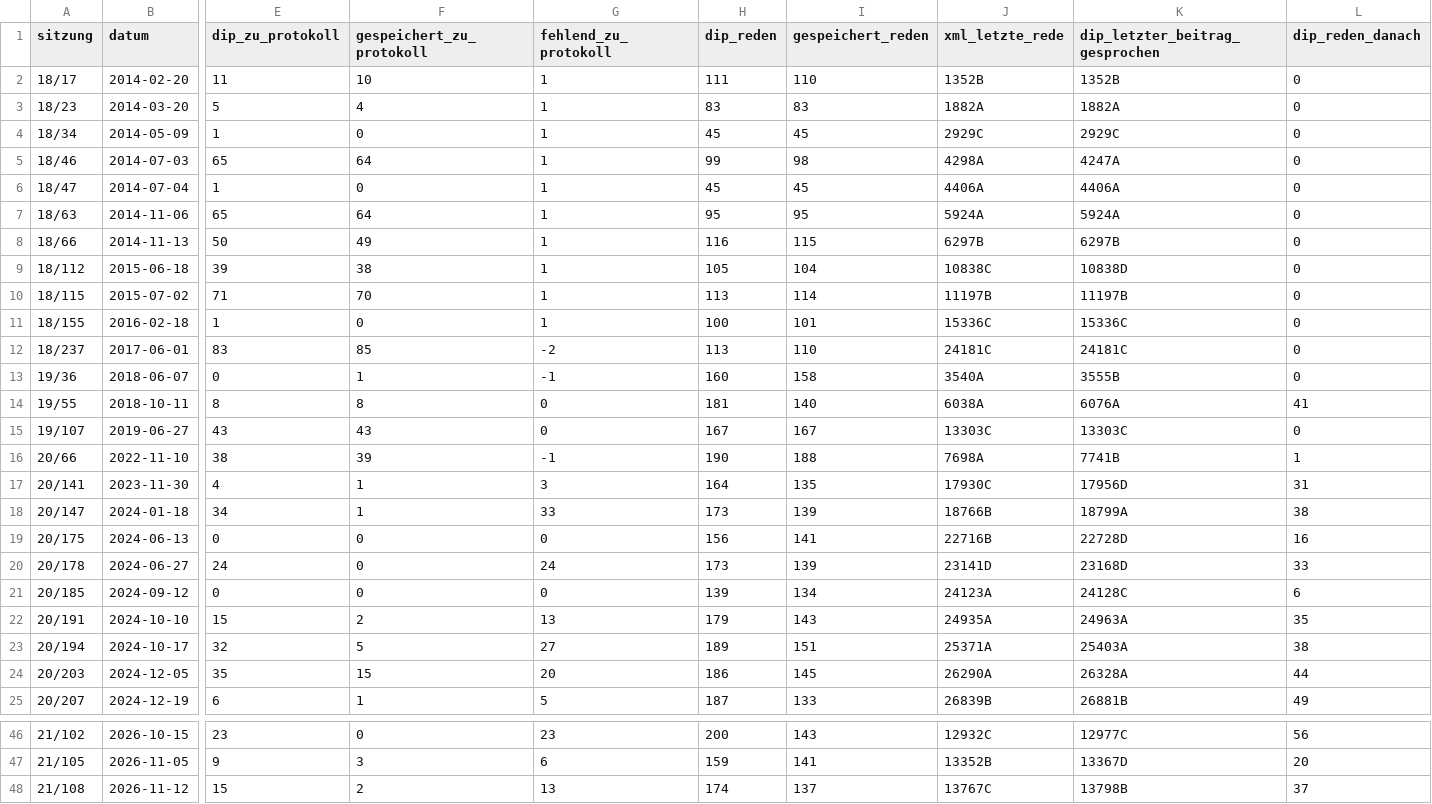
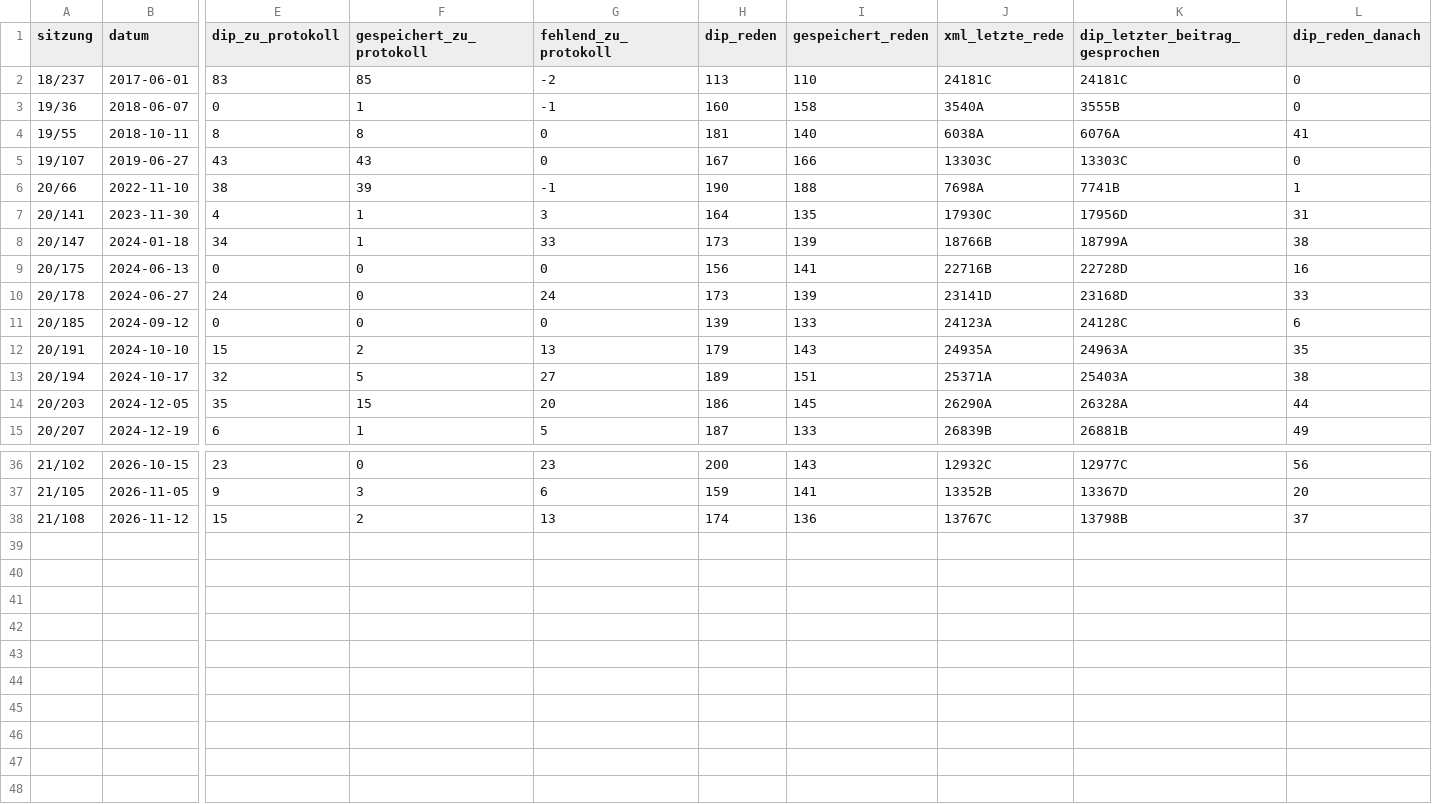
Before and after one commit to LucaAlv/poliwatch, a TSV file: docs/plans/zu-protokoll-gap/per-sitting.tsv, drawn as a sheet; only a part is shown, gaps mark what is left out; removed rows and columns are numbered as before the commit, all else as after; rows hold the shown columns only; the diff names each change by its address in the sheet, - before the commit and + after, or states it on an @@ line.

```diff
--- a/docs/plans/zu-protokoll-gap/per-sitting.tsv
+++ b/docs/plans/zu-protokoll-gap/per-sitting.tsv
-row 2: 18/17 | 2014-02-20 | 11 | 10 | 1 | 111 | 110 | 1352B | 1352B | 0
-row 3: 18/23 | 2014-03-20 | 5 | 4 | 1 | 83 | 83 | 1882A | 1882A | 0
-row 4: 18/34 | 2014-05-09 | 1 | 0 | 1 | 45 | 45 | 2929C | 2929C | 0
-row 5: 18/46 | 2014-07-03 | 65 | 64 | 1 | 99 | 98 | 4298A | 4247A | 0
-row 6: 18/47 | 2014-07-04 | 1 | 0 | 1 | 45 | 45 | 4406A | 4406A | 0
-row 7: 18/63 | 2014-11-06 | 65 | 64 | 1 | 95 | 95 | 5924A | 5924A | 0
-row 8: 18/66 | 2014-11-13 | 50 | 49 | 1 | 116 | 115 | 6297B | 6297B | 0
-row 9: 18/112 | 2015-06-18 | 39 | 38 | 1 | 105 | 104 | 10838C | 10838D | 0
-row 10: 18/115 | 2015-07-02 | 71 | 70 | 1 | 113 | 114 | 11197B | 11197B | 0
-row 11: 18/155 | 2016-02-18 | 1 | 0 | 1 | 100 | 101 | 15336C | 15336C | 0
-I5 (gespeichert_reden): 167
+I5 (gespeichert_reden): 166
-I11 (gespeichert_reden): 134
+I11 (gespeichert_reden): 133
-I38 (gespeichert_reden): 137
+I38 (gespeichert_reden): 136
```
Also changed, not shown: 4 other files.
